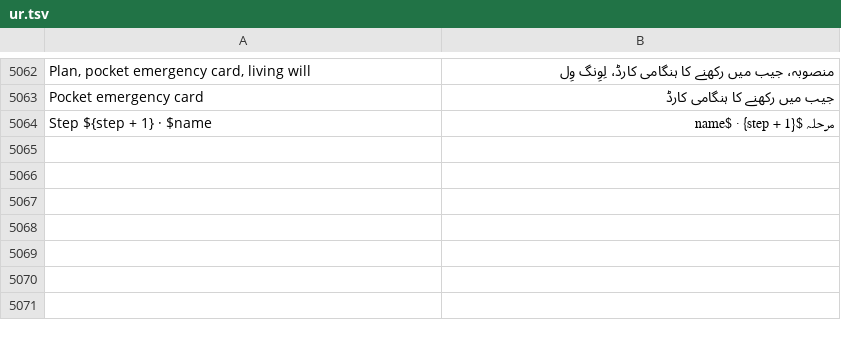
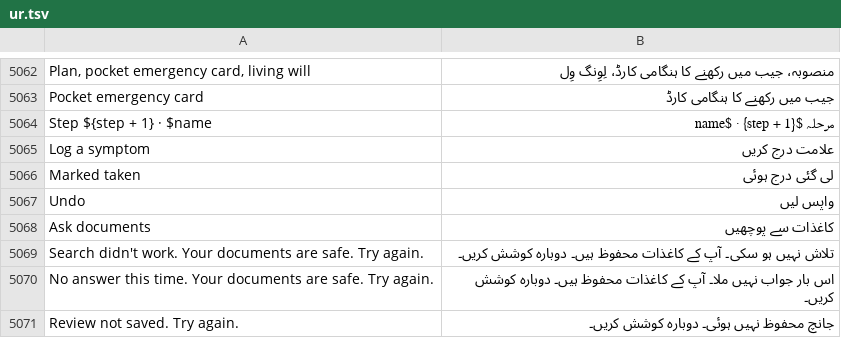
Before and after one commit to basithladdu/healthathon, a TSV file: android/app/src/main/resources/i18n/ur.tsv, drawn as a sheet; only a part is shown, gaps mark what is left out; the diff names each change by its address in the sheet, - before the commit and + after, or states it on an @@ line.

```diff
--- a/android/app/src/main/resources/i18n/ur.tsv
+++ b/android/app/src/main/resources/i18n/ur.tsv
+row 5065: Log a symptom | علامت درج کریں
+row 5066: Marked taken | لی گئی درج ہوئی
+row 5067: Undo | واپس لیں
+row 5068: Ask documents | کاغذات سے پوچھیں
+row 5069: Search didn't work. Your documents are safe. Try again. | تلاش نہیں ہو سکی۔ آپ کے کاغذات محفوظ ہیں۔ دوبارہ کوشش کریں۔
+row 5070: No answer this time. Your documents are safe. Try again. | اس بار جواب نہیں ملا۔ آپ کے کاغذات محفوظ ہیں۔ دوبارہ کوشش کریں۔
+row 5071: Review not saved. Try again. | جانچ محفوظ نہیں ہوئی۔ دوبارہ کوشش کریں۔
```
Also changed, not shown: android/app/src/main/resources/i18n/kn.tsv, android/app/src/main/resources/i18n/te.tsv, 9 other files.
